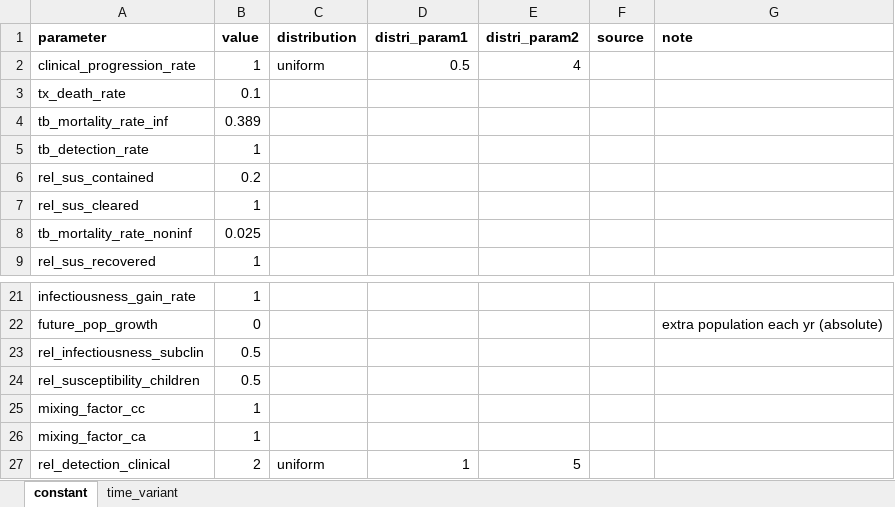
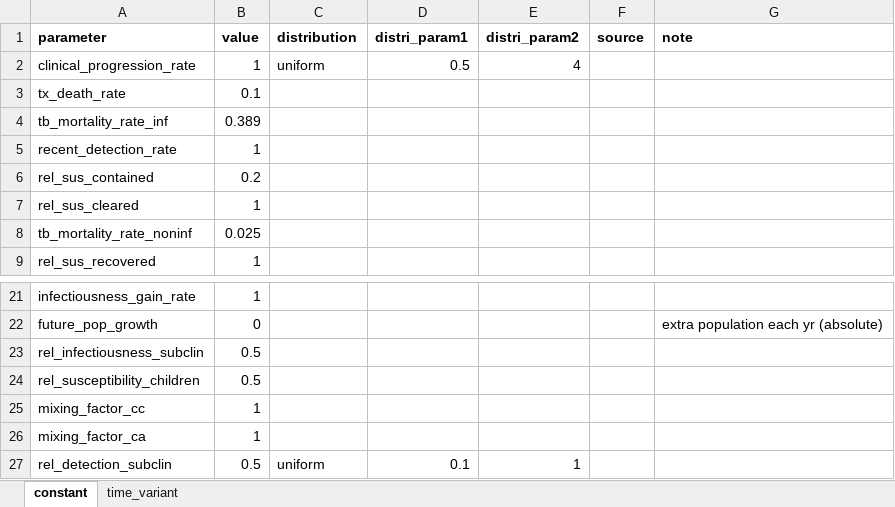
Before and after one commit to monash-emu/tb_hierarchical, an Excel workbook: data/parameters.xlsx, sheet constant, drawn as a sheet; only a part is shown, gaps mark what is left out; values as stored, in another font and other column widths than the file's, no borders; removed rows and columns are numbered as before the commit, all else as after; the diff names each change by its address in the sheet, - before the commit and + after, or states it on an @@ line.

Commit message:
Time-variant detection rate

```diff
--- a/data/parameters.xlsx (sheet constant)
+++ b/data/parameters.xlsx (sheet constant)
-A5 (parameter): tb_detection_rate
+A5 (parameter): recent_detection_rate
-row 27: rel_detection_clinical | 2 | uniform | 1 | 5
+row 27: rel_detection_subclin | 0.5 | uniform | 0.1 | 1
```
Also changed, not shown: 2 other files.
